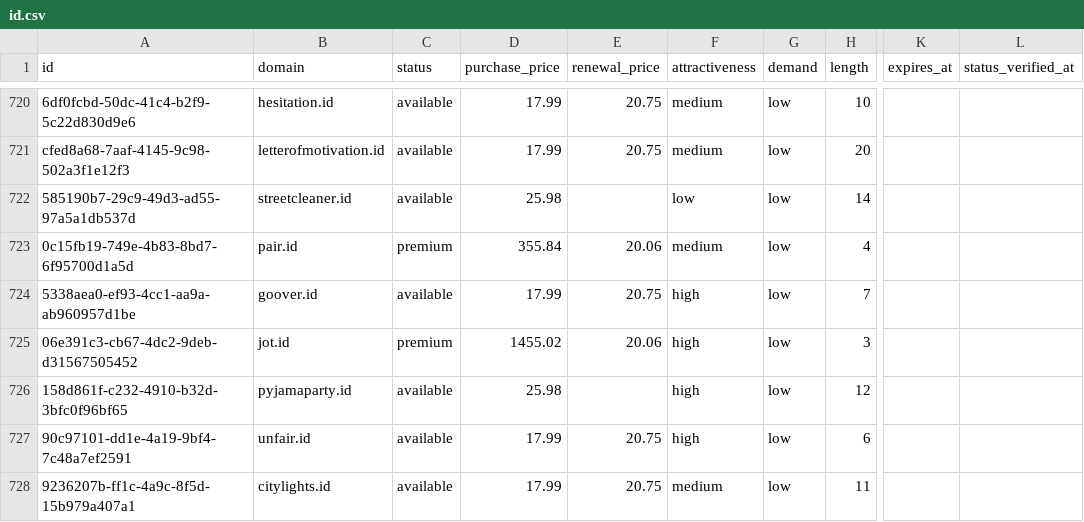
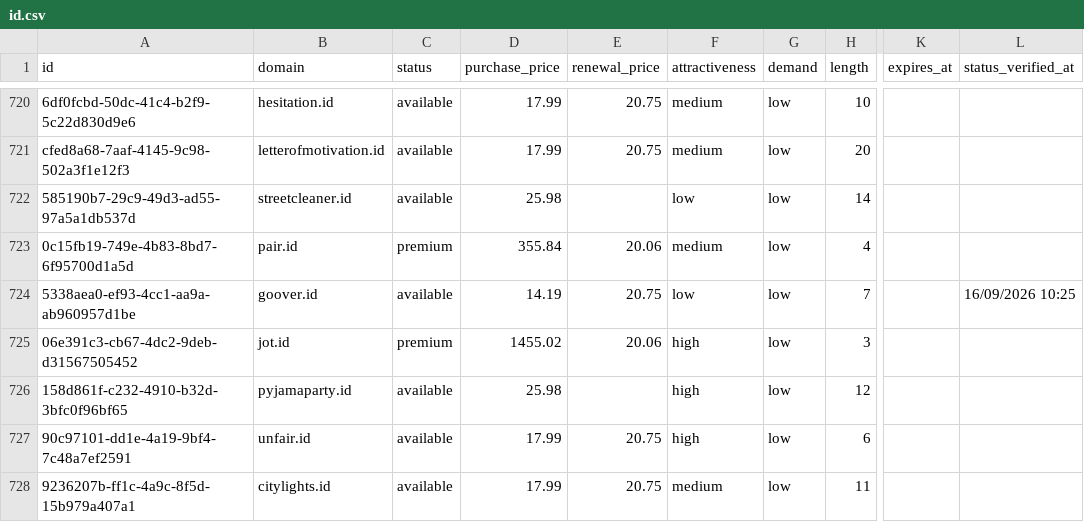
Before and after one commit to UniqueDomains/id-oneword-domains, a CSV file: id.csv, drawn as a sheet; only a part is shown, gaps mark what is left out; the diff names each change by its address in the sheet, - before the commit and + after, or states it on an @@ line.

Commit message:
Domains update

```diff
--- a/id.csv
+++ b/id.csv
-D724 (purchase_price): 17.99
+D724 (purchase_price): 14.19
-F724 (attractiveness): high
+F724 (attractiveness): low
-L724 (status_verified_at): (empty)
+L724 (status_verified_at): 16/09/2026 10:25
```
Also changed, not shown: 4 other files.
